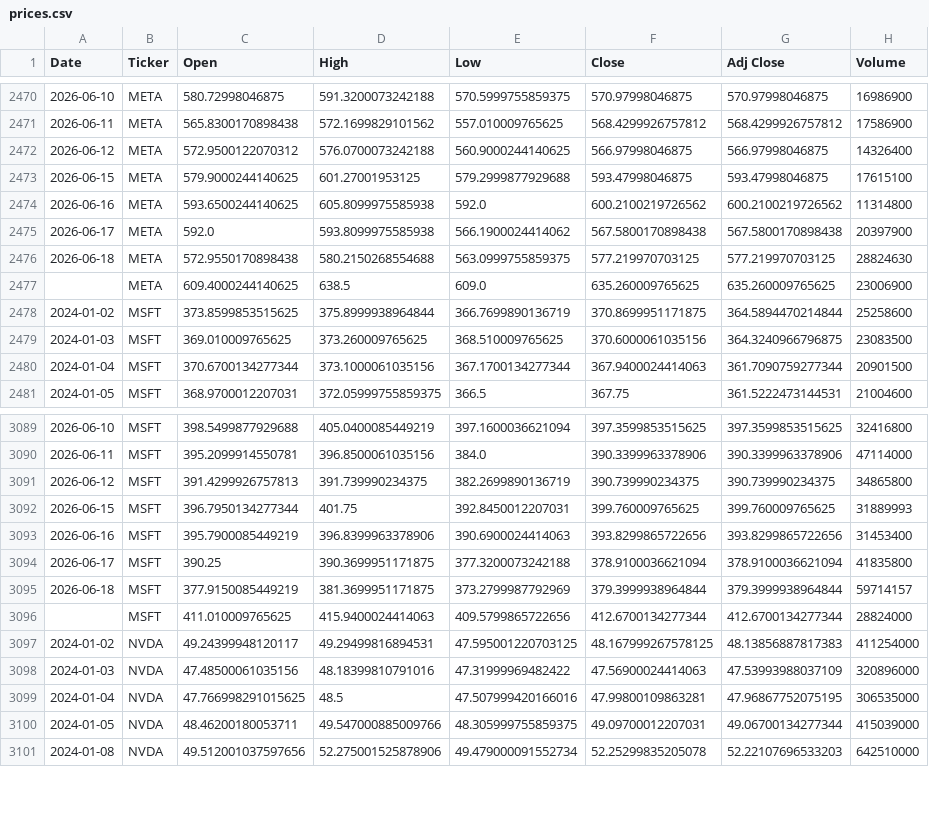
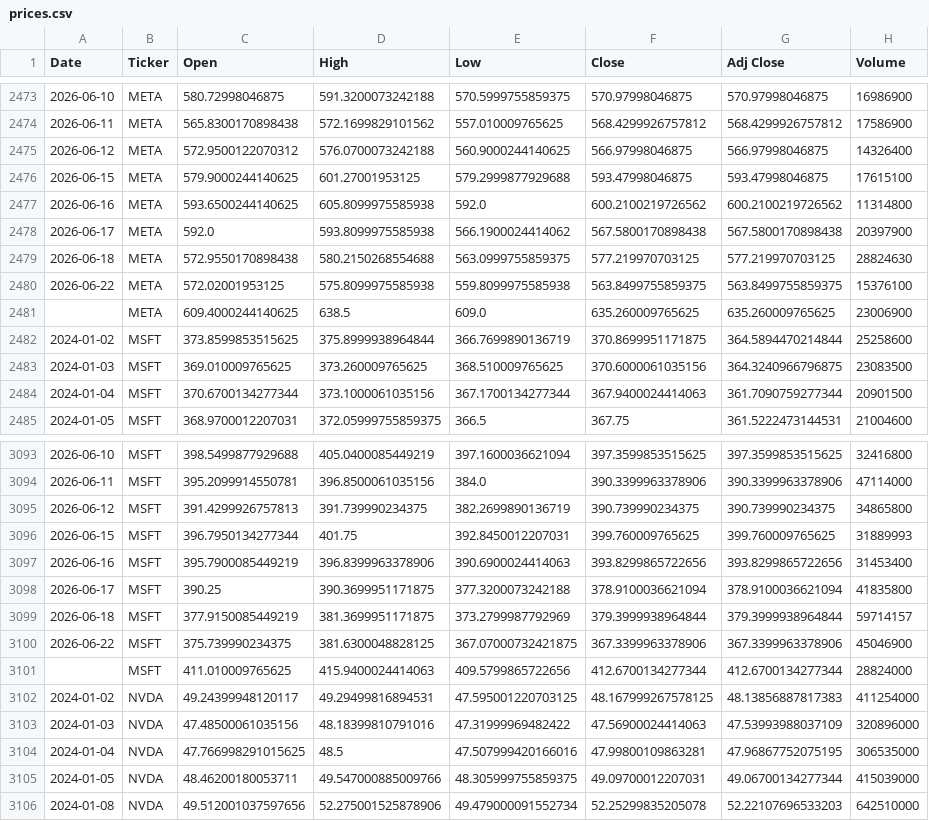
Before and after one commit to icengel91/WebMiningProject, a CSV file: data/raw/prices/prices.csv, drawn as a sheet; only a part is shown, gaps mark what is left out; the diff covers the shown part only.

```diff
--- a/data/raw/prices/prices.csv
+++ b/data/raw/prices/prices.csv
@@ -2476,2 +2479,3 @@ Date,Ticker,Open,High,Low,Close,Adj Close,Volume
 2026-06-18,META,572.9550170898438,580.2150268554688,563.0999755859375,577.219970703125,577.219970703125,28824630
+2026-06-22,META,572.02001953125,575.8099975585938,559.8099975585938,563.8499755859375,563.8499755859375,15376100
 ,META,609.4000244140625,638.5,609.0,635.260009765625,635.260009765625,23006900
@@ -3095,2 +3099,3 @@ Date,Ticker,Open,High,Low,Close,Adj Close,Volume
 2026-06-18,MSFT,377.9150085449219,381.3699951171875,373.2799987792969,379.3999938964844,379.3999938964844,59714157
+2026-06-22,MSFT,375.739990234375,381.6300048828125,367.07000732421875,367.3399963378906,367.3399963378906,45046900
 ,MSFT,411.010009765625,415.9400024414063,409.5799865722656,412.6700134277344,412.6700134277344,28824000
```
Also changed, not shown: 5 added rows and 4 edited cells elsewhere in this file, 1 other file.
